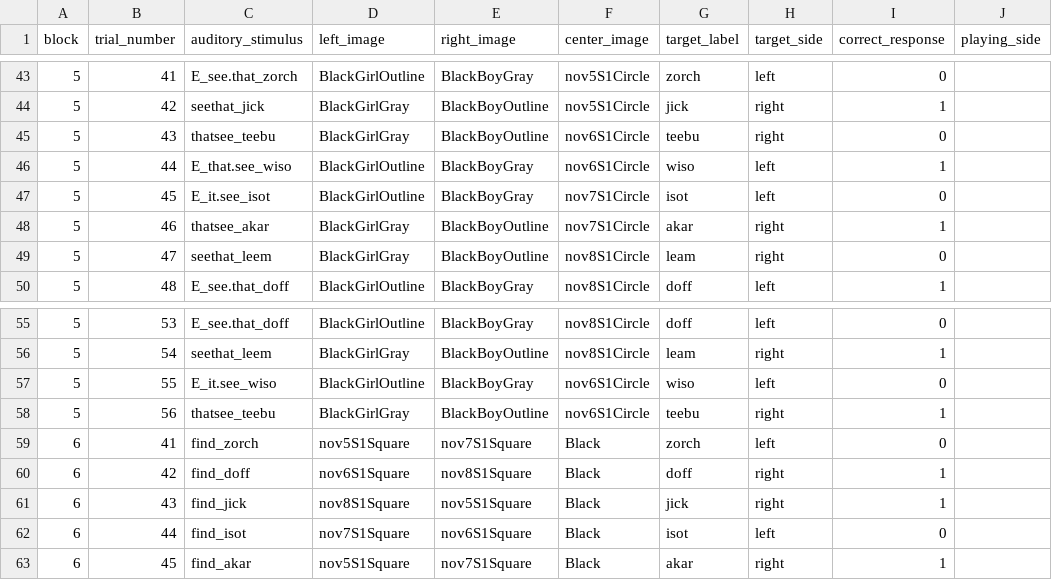
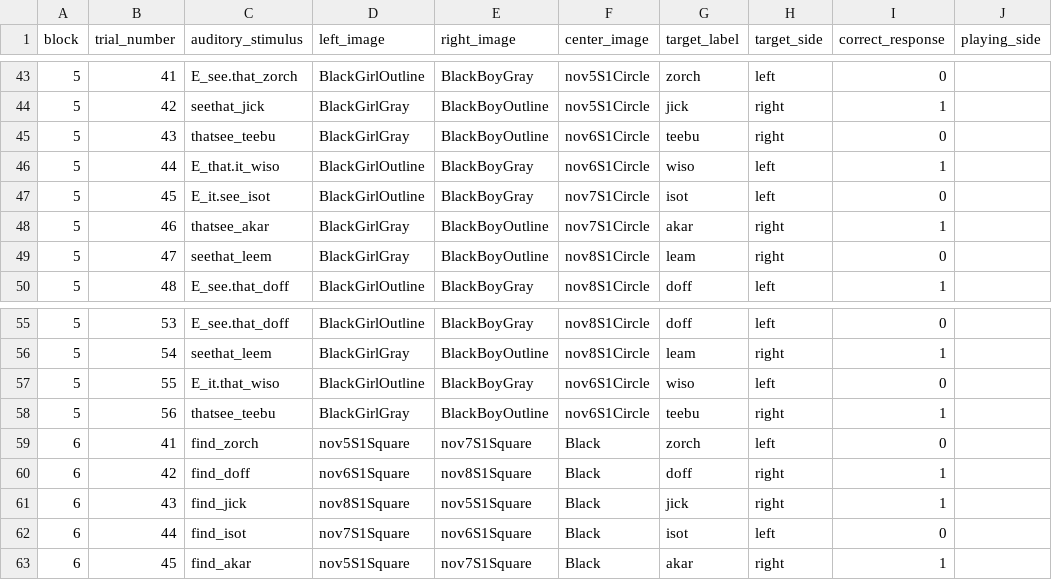
Before and after one commit to dabacon1/DABdiss, a CSV file: orders/nohvalOrderStudy1BF.csv, drawn as a sheet; only a part is shown, gaps mark what is left out; the diff names each change by its address in the sheet, - before the commit and + after, or states it on an @@ line.

Commit message:
Add files via upload

```diff
--- a/orders/nohvalOrderStudy1BF.csv
+++ b/orders/nohvalOrderStudy1BF.csv
-C46 (auditory_stimulus): E_that.see_wiso
+C46 (auditory_stimulus): E_that.it_wiso
-C57 (auditory_stimulus): E_it.see_wiso
+C57 (auditory_stimulus): E_it.that_wiso
```
